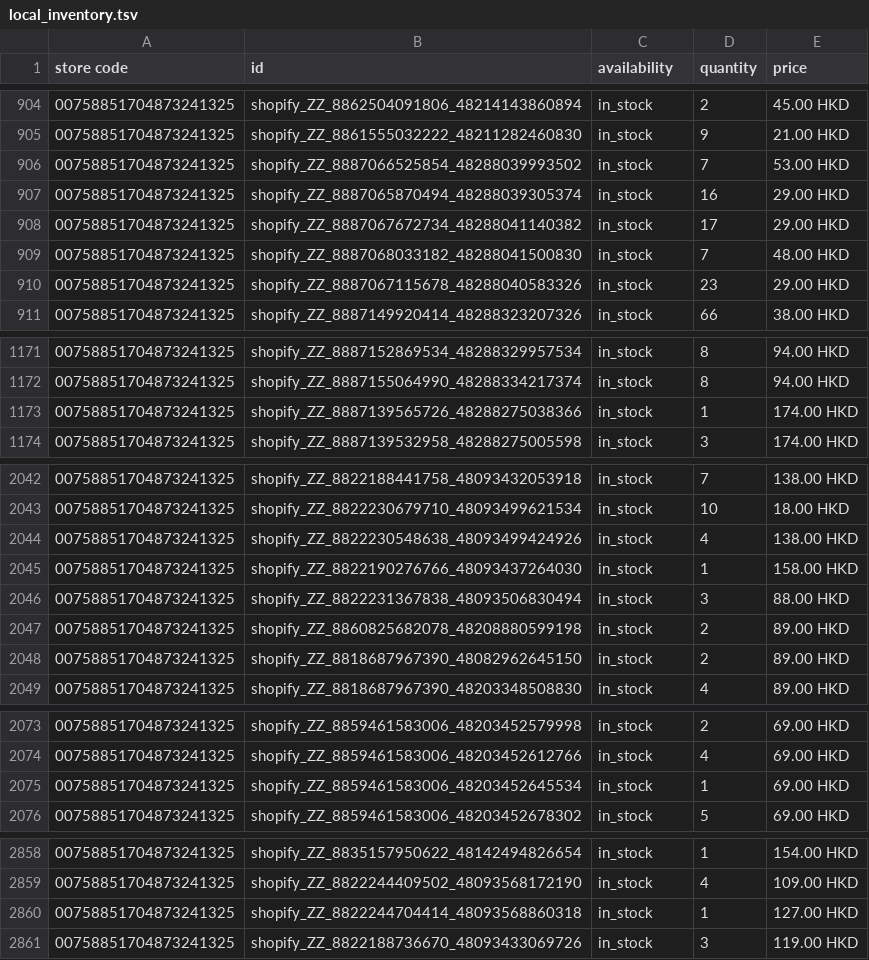
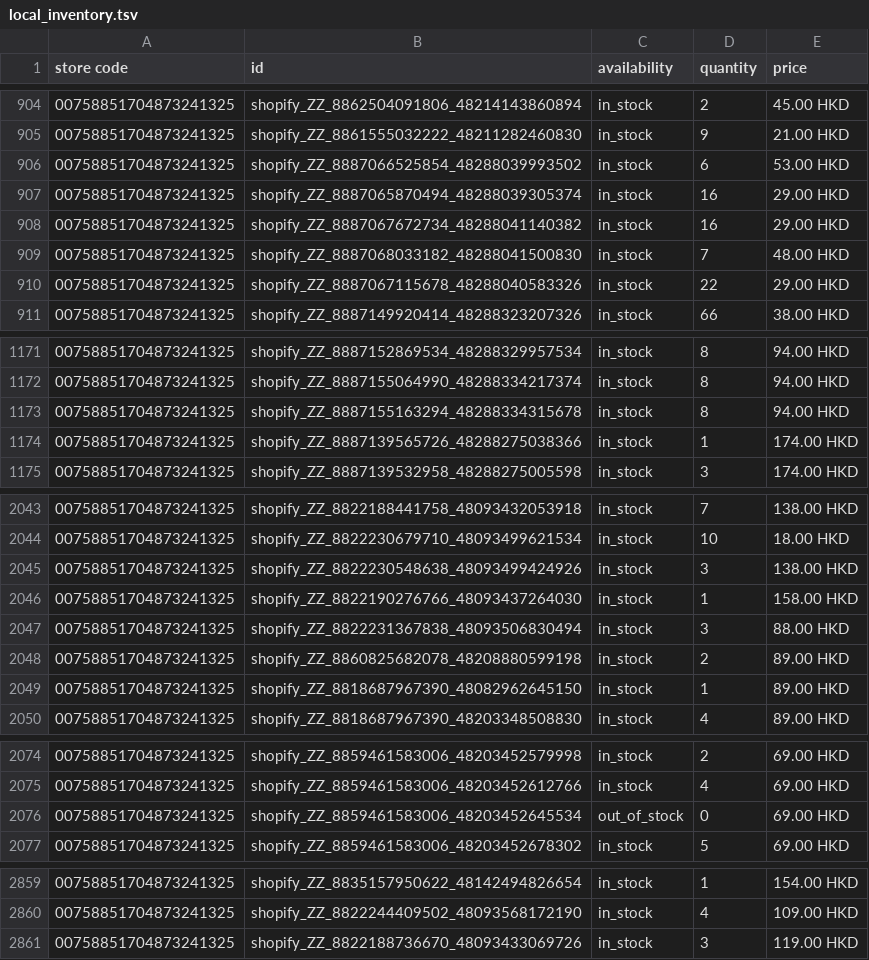
Before and after one commit to edberli/ouji-website, a TSV file: data/local_inventory.tsv, drawn as a sheet; only a part is shown, gaps mark what is left out; the diff covers the shown part only.

Commit message:
觀塘本地存貨 feed 每日更新 2026-10-01

```diff
--- a/data/local_inventory.tsv
+++ b/data/local_inventory.tsv
@@ -905,7 +905,7 @@ store code	id	availability	quantity	price
 00758851704873241325	shopify_ZZ_8861555032222_48211282460830	in_stock	9	21.00 HKD
-00758851704873241325	shopify_ZZ_8887066525854_48288039993502	in_stock	7	53.00 HKD
+00758851704873241325	shopify_ZZ_8887066525854_48288039993502	in_stock	6	53.00 HKD
 00758851704873241325	shopify_ZZ_8887065870494_48288039305374	in_stock	16	29.00 HKD
-00758851704873241325	shopify_ZZ_8887067672734_48288041140382	in_stock	17	29.00 HKD
+00758851704873241325	shopify_ZZ_8887067672734_48288041140382	in_stock	16	29.00 HKD
 00758851704873241325	shopify_ZZ_8887068033182_48288041500830	in_stock	7	48.00 HKD
-00758851704873241325	shopify_ZZ_8887067115678_48288040583326	in_stock	23	29.00 HKD
+00758851704873241325	shopify_ZZ_8887067115678_48288040583326	in_stock	22	29.00 HKD
 00758851704873241325	shopify_ZZ_8887149920414_48288323207326	in_stock	66	38.00 HKD
@@ -1172,2 +1172,3 @@ store code	id	availability	quantity	price
 00758851704873241325	shopify_ZZ_8887155064990_48288334217374	in_stock	8	94.00 HKD
+00758851704873241325	shopify_ZZ_8887155163294_48288334315678	in_stock	8	94.00 HKD
 00758851704873241325	shopify_ZZ_8887139565726_48288275038366	in_stock	1	174.00 HKD
@@ -2043,3 +2044,3 @@ store code	id	availability	quantity	price
 00758851704873241325	shopify_ZZ_8822230679710_48093499621534	in_stock	10	18.00 HKD
-00758851704873241325	shopify_ZZ_8822230548638_48093499424926	in_stock	4	138.00 HKD
+00758851704873241325	shopify_ZZ_8822230548638_48093499424926	in_stock	3	138.00 HKD
 00758851704873241325	shopify_ZZ_8822190276766_48093437264030	in_stock	1	158.00 HKD
@@ -2047,3 +2048,3 @@ store code	id	availability	quantity	price
 00758851704873241325	shopify_ZZ_8860825682078_48208880599198	in_stock	2	89.00 HKD
-00758851704873241325	shopify_ZZ_8818687967390_48082962645150	in_stock	2	89.00 HKD
+00758851704873241325	shopify_ZZ_8818687967390_48082962645150	in_stock	1	89.00 HKD
 00758851704873241325	shopify_ZZ_8818687967390_48203348508830	in_stock	4	89.00 HKD
@@ -2074,3 +2075,3 @@ store code	id	availability	quantity	price
 00758851704873241325	shopify_ZZ_8859461583006_48203452612766	in_stock	4	69.00 HKD
-00758851704873241325	shopify_ZZ_8859461583006_48203452645534	in_stock	1	69.00 HKD
+00758851704873241325	shopify_ZZ_8859461583006_48203452645534	out_of_stock	0	69.00 HKD
 00758851704873241325	shopify_ZZ_8859461583006_48203452678302	in_stock	5	69.00 HKD
@@ -2859,3 +2860,2 @@ store code	id	availability	quantity	price
 00758851704873241325	shopify_ZZ_8822244409502_48093568172190	in_stock	4	109.00 HKD
-00758851704873241325	shopify_ZZ_8822244704414_48093568860318	in_stock	1	127.00 HKD
 00758851704873241325	shopify_ZZ_8822188736670_48093433069726	in_stock	3	119.00 HKD
```
Also changed, not shown: 16 edited cells elsewhere in this file.
